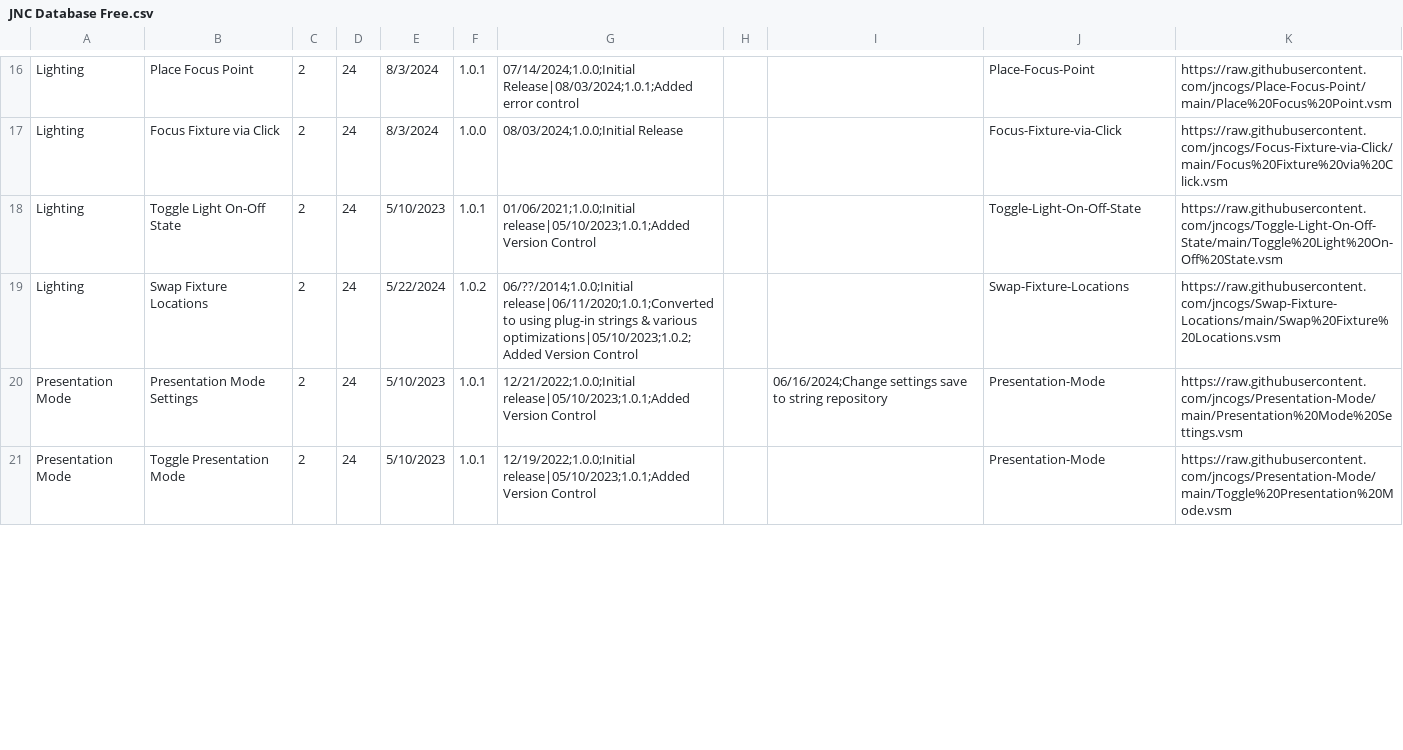
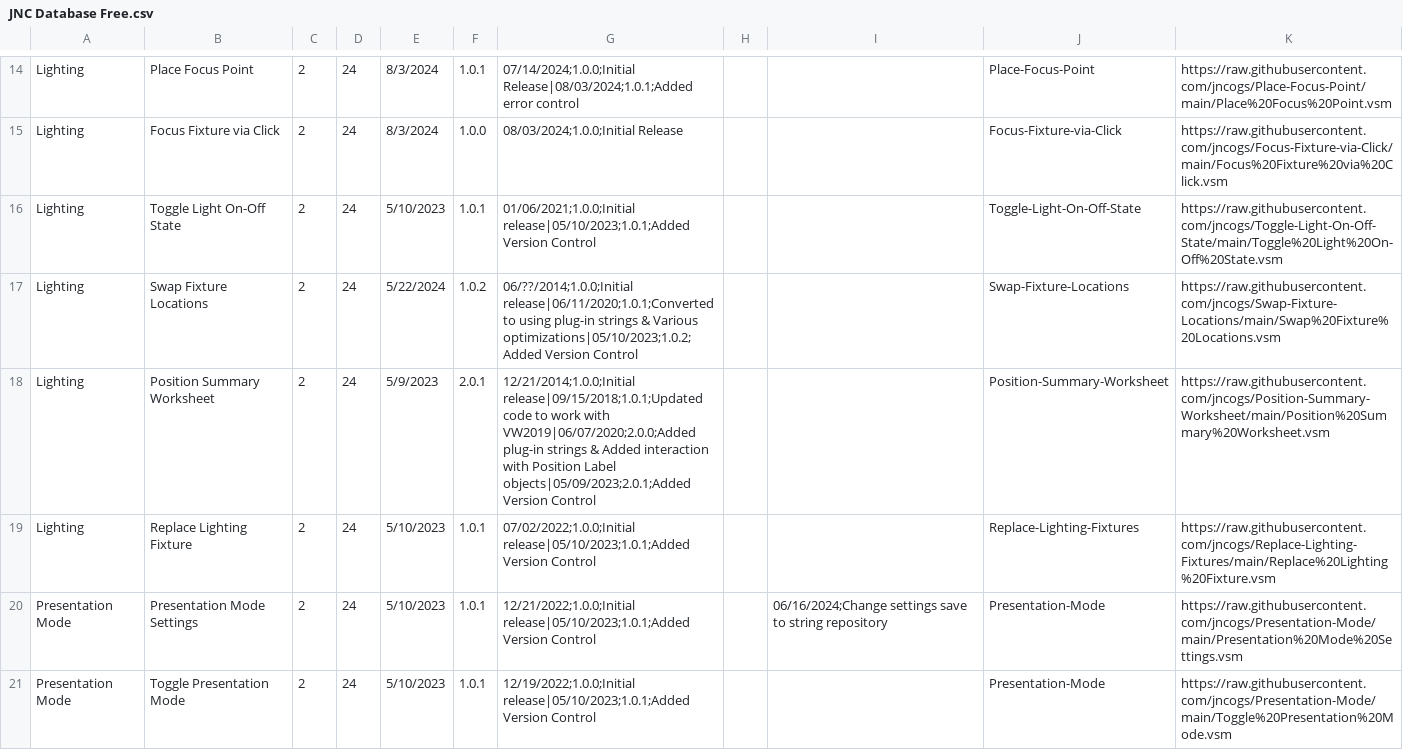
Before and after one commit to jncogs/JNC-Tools-Manager-Free, a CSV file: JNC Database Free.csv, drawn as a sheet; only a part is shown, gaps mark what is left out; the diff covers the shown part only.

```diff
--- a/JNC Database Free.csv
+++ b/JNC Database Free.csv
@@ -18,3 +16,5 @@ Lighting,Focus Fixture via Click,2,24,8/3/2024,1.0.0,08/03/2024;1.0.0;Initial Re
 Lighting,Toggle Light On-Off State,2,24,5/10/2023,1.0.1,01/06/2021;1.0.0;Initial release|05/10/2023;1.0.1;Added Version Control,,,Toggle-Light-On-Off-State,https://raw.githubusercontent.com/jncogs/Toggle-Light-On-Off-State/main/Toggle%20Light%20On-Off%20State.vsm,
-Lighting,Swap Fixture Locations,2,24,5/22/2024,1.0.2,06/??/2014;1.0.0;Initial release|06/11/2020;1.0.1;Converted to using plug-in strings & various optimizations|05/10/2023;1.0.2;Added Version Control,,,Swap-Fixture-Locations,https://raw.githubusercontent.com/jncogs/Swap-Fixture-Locations/main/Swap%20Fixture%20Locations.vsm,
+Lighting,Swap Fixture Locations,2,24,5/22/2024,1.0.2,06/??/2014;1.0.0;Initial release|06/11/2020;1.0.1;Converted to using plug-in strings & Various optimizations|05/10/2023;1.0.2;Added Version Control,,,Swap-Fixture-Locations,https://raw.githubusercontent.com/jncogs/Swap-Fixture-Locations/main/Swap%20Fixture%20Locations.vsm,
+Lighting,Position Summary Worksheet,2,24,5/9/2023,2.0.1,12/21/2014;1.0.0;Initial release|09/15/2018;1.0.1;Updated code to work with VW2019|06/07/2020;2.0.0;Added plug-in strings & Added interaction with Position Label objects|05/09/2023;2.0.1;Added Version Control,,,Position-Summary-Worksheet,https://raw.githubusercontent.com/jncogs/Position-Summary-Worksheet/main/Position%20Summary%20Worksheet.vsm,
+Lighting,Replace Lighting Fixture,2,24,5/10/2023,1.0.1,07/02/2022;1.0.0;Initial release|05/10/2023;1.0.1;Added Version Control,,,Replace-Lighting-Fixtures,https://raw.githubusercontent.com/jncogs/Replace-Lighting-Fixtures/main/Replace%20Lighting%20Fixture.vsm,
 Presentation Mode,Presentation Mode Settings,2,24,5/10/2023,1.0.1,12/21/2022;1.0.0;Initial release|05/10/2023;1.0.1;Added Version Control,,06/16/2024;Change settings save to string repository,Presentation-Mode,https://raw.githubusercontent.com/jncogs/Presentation-Mode/main/Presentation%20Mode%20Settings.vsm,
```
Also changed, not shown: 2 added rows, 3 removed rows, 3 moved rows and 8 edited cells elsewhere in this file.
